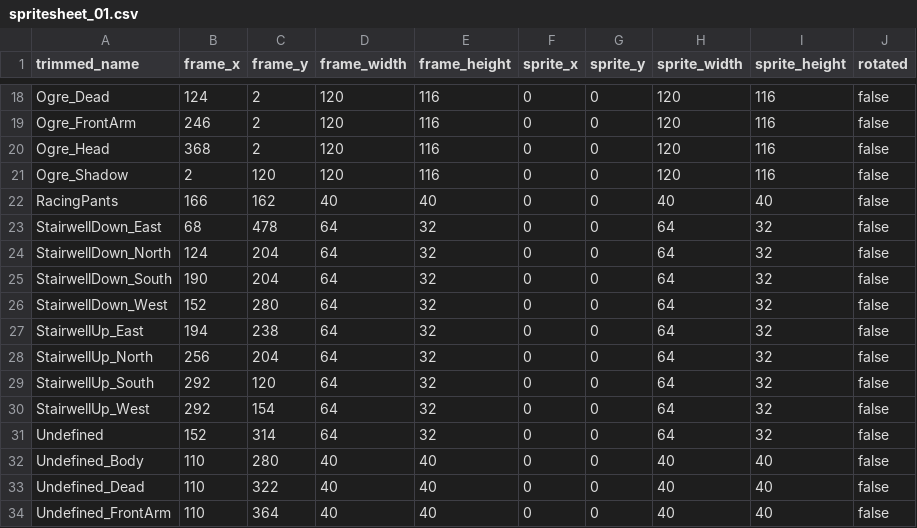
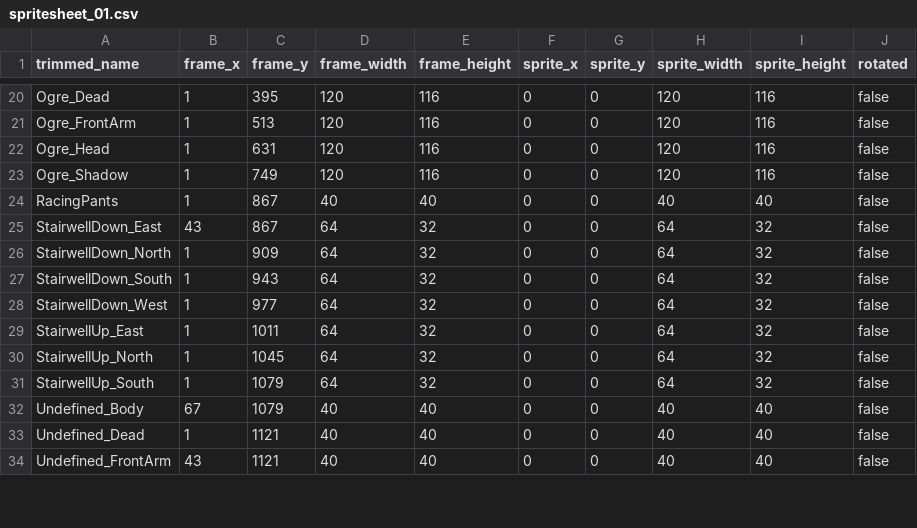
Before and after one commit to jordansavant/roguezombie, a CSV file: content/spritesheet_01.csv, drawn as a sheet; only a part is shown, gaps mark what is left out; removed rows and columns are numbered as before the commit, all else as after; the diff covers the shown part only; the diff names each change by its address in the sheet, - before the commit and + after, or states it on an @@ line.

```diff
--- a/content/spritesheet_01.csv
+++ b/content/spritesheet_01.csv
-B20 (frame_x): 124
+B20 (frame_x): 1
-C20 (frame_y): 2
+C20 (frame_y): 395
-B21 (frame_x): 246
+B21 (frame_x): 1
-C21 (frame_y): 2
+C21 (frame_y): 513
-B22 (frame_x): 368
+B22 (frame_x): 1
-C22 (frame_y): 2
+C22 (frame_y): 631
-B23 (frame_x): 2
+B23 (frame_x): 1
-C23 (frame_y): 120
+C23 (frame_y): 749
-B24 (frame_x): 166
+B24 (frame_x): 1
-C24 (frame_y): 162
+C24 (frame_y): 867
-B25 (frame_x): 68
+B25 (frame_x): 43
-C25 (frame_y): 478
+C25 (frame_y): 867
-B26 (frame_x): 124
+B26 (frame_x): 1
-C26 (frame_y): 204
+C26 (frame_y): 909
-B27 (frame_x): 190
+B27 (frame_x): 1
-C27 (frame_y): 204
+C27 (frame_y): 943
-B28 (frame_x): 152
+B28 (frame_x): 1
-C28 (frame_y): 280
+C28 (frame_y): 977
-B29 (frame_x): 194
+B29 (frame_x): 1
-C29 (frame_y): 238
+C29 (frame_y): 1011
-B30 (frame_x): 256
+B30 (frame_x): 1
-C30 (frame_y): 204
+C30 (frame_y): 1045
-B31 (frame_x): 292
+B31 (frame_x): 1
-C31 (frame_y): 120
+C31 (frame_y): 1079
-row 30: StairwellUp_West | 292 | 154 | 64 | 32 | 0 | 0 | 64 | 32 | false
-row 31: Undefined | 152 | 314 | 64 | 32 | 0 | 0 | 64 | 32 | false
-B32 (frame_x): 110
+B32 (frame_x): 67
-C32 (frame_y): 280
+C32 (frame_y): 1079
-B33 (frame_x): 110
+B33 (frame_x): 1
-C33 (frame_y): 322
+C33 (frame_y): 1121
-B34 (frame_x): 110
+B34 (frame_x): 43
-C34 (frame_y): 364
+C34 (frame_y): 1121
```
Also changed, not shown: 2 added rows, 3 removed rows and 56 edited cells elsewhere in this file, content/interface_01.csv, 3 other files.
